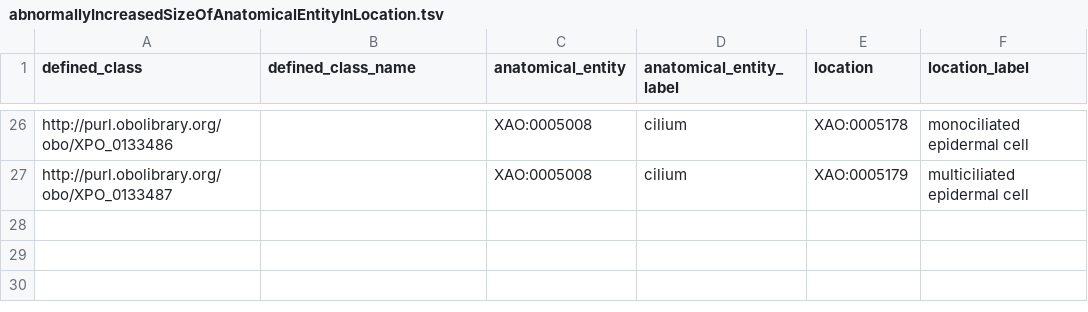
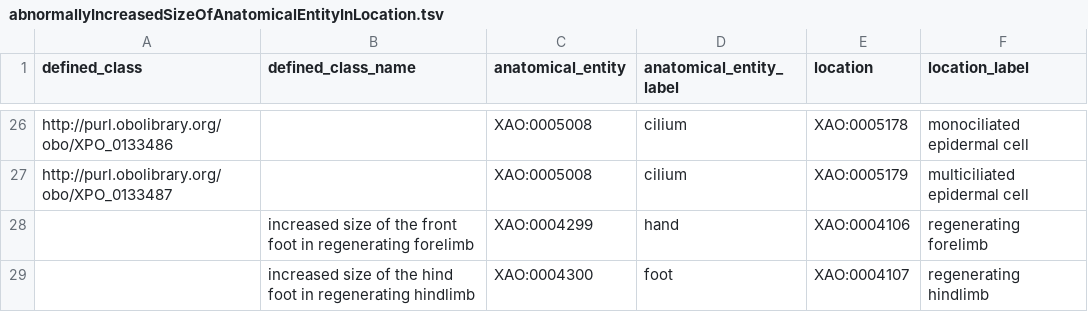
Before and after one commit to obophenotype/xenopus-phenotype-ontology, a TSV file: src/patterns/data/manual/abnormallyIncreasedSizeOfAnatomicalEntityInLocation.tsv, drawn as a sheet; only a part is shown, gaps mark what is left out.

Commit message:
Hand/foot terms, resolves #121.

```diff
--- a/src/patterns/data/manual/abnormallyIncreasedSizeOfAnatomicalEntityInLocation.tsv
+++ b/src/patterns/data/manual/abnormallyIncreasedSizeOfAnatomicalEntityInLocation.tsv
@@ -27 +27,3 @@ http://purl.obolibrary.org/obo/XPO_0133486		XAO:0005008	cilium	XAO:0005178	monoc
 http://purl.obolibrary.org/obo/XPO_0133487		XAO:0005008	cilium	XAO:0005179	multiciliated epidermal cell
+	increased size of the front foot in regenerating forelimb	XAO:0004299	hand	XAO:0004106	regenerating forelimb
+	increased size of the hind foot in regenerating hindlimb	XAO:0004300	foot	XAO:0004107	regenerating hindlimb
```
